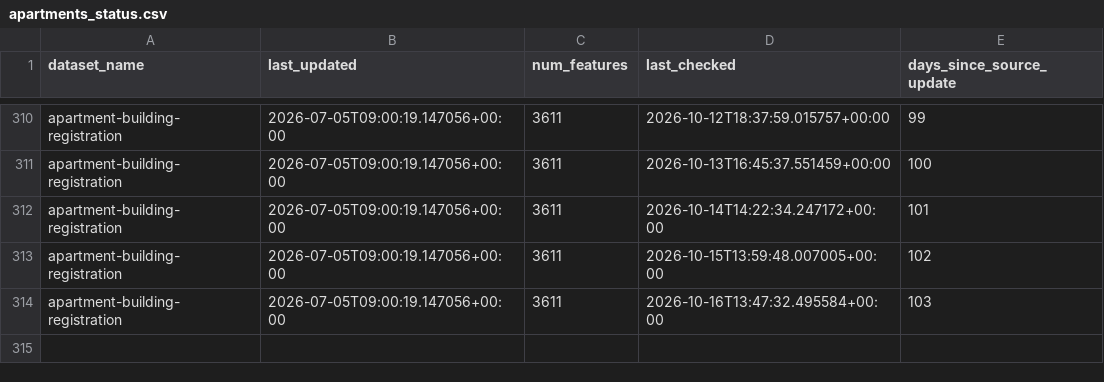
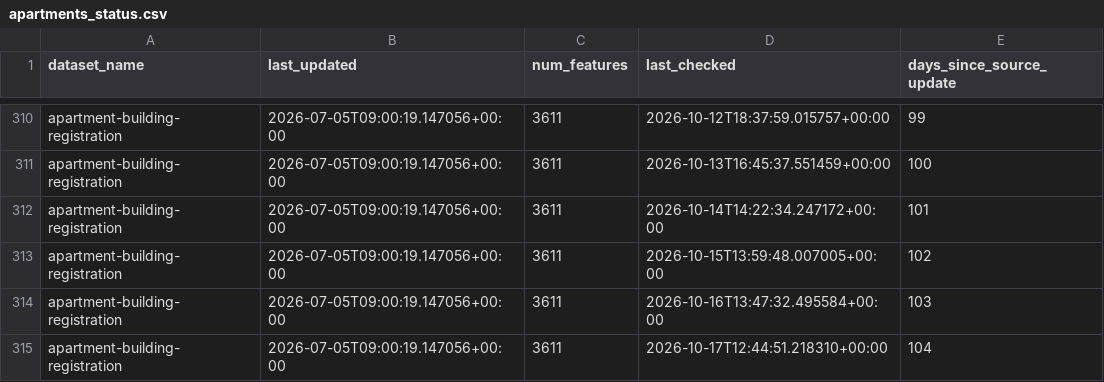
Before and after one commit to tallcoleman/new-parking-map, a CSV file: apartments/statuses/apartments_status.csv, drawn as a sheet; only a part is shown, gaps mark what is left out; the diff names each change by its address in the sheet, - before the commit and + after, or states it on an @@ line.

Commit message:
BOT - ran data pipeline update (apartments)

```diff
--- a/apartments/statuses/apartments_status.csv
+++ b/apartments/statuses/apartments_status.csv
+row 315: apartment-building-registration | 2026-07-05T09:00:19.147056+00:00 | 3611 | 2026-10-17T12:44:51.218310+00:00 | 104
```
